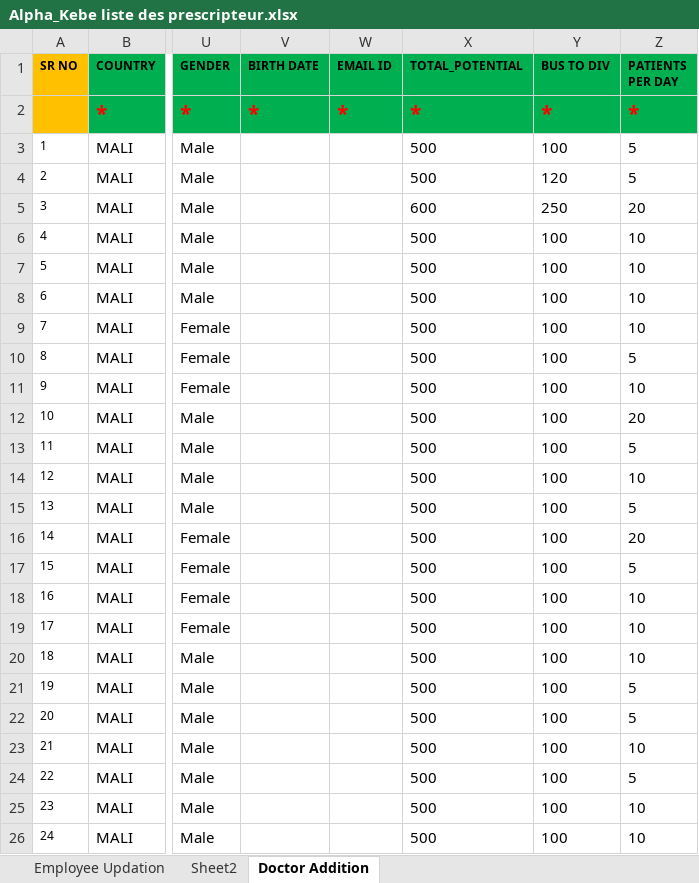
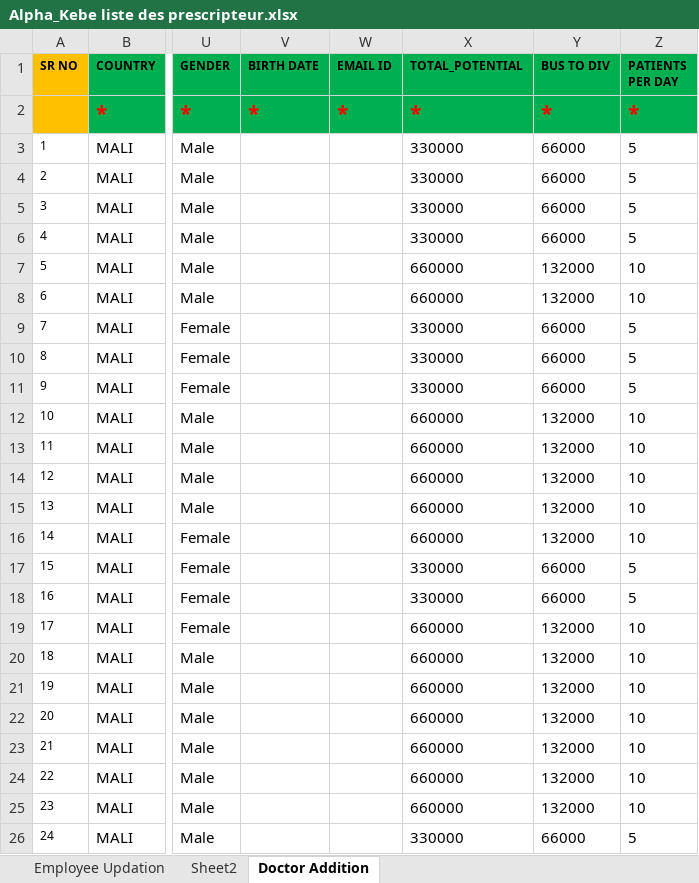
Before and after one commit to moussantji/excel, an Excel workbook: Alpha_Kebe liste des prescripteur.xlsx, sheet Doctor Addition, drawn as a sheet; only a part is shown, gaps mark what is left out; values as stored, in another font and other column widths than the file's, no borders; conditional formats not drawn; the diff covers the shown part only; the diff names each change by its address in the sheet, - before the commit and + after, or states it on an @@ line.

```diff
--- a/Alpha_Kebe liste des prescripteur.xlsx (sheet Doctor Addition)
+++ b/Alpha_Kebe liste des prescripteur.xlsx (sheet Doctor Addition)
-X3:X4 (TOTAL_POTENTIAL): 500
+X3:X4 (TOTAL_POTENTIAL): 330000
-Y3 (BUS TO DIV): 100
+Y3 (BUS TO DIV): 66000
-Y4 (BUS TO DIV): 120
+Y4 (BUS TO DIV): 66000
-X5 (TOTAL_POTENTIAL): 600
+X5 (TOTAL_POTENTIAL): 330000
-Y5 (BUS TO DIV): 250
+Y5 (BUS TO DIV): 66000
-Z5 (PATIENTS PER DAY): 20
+Z5 (PATIENTS PER DAY): 5
-X6 (TOTAL_POTENTIAL): 500
+X6 (TOTAL_POTENTIAL): 330000
-Y6 (BUS TO DIV): 100
+Y6 (BUS TO DIV): 66000
-Z6 (PATIENTS PER DAY): 10
+Z6 (PATIENTS PER DAY): 5
-X7:X8 (TOTAL_POTENTIAL): 500
+X7:X8 (TOTAL_POTENTIAL): 660000
-Y7:Y8 (BUS TO DIV): 100
+Y7:Y8 (BUS TO DIV): 132000
-X9:X11 (TOTAL_POTENTIAL): 500
+X9:X11 (TOTAL_POTENTIAL): 330000
-Y9:Y11 (BUS TO DIV): 100
+Y9:Y11 (BUS TO DIV): 66000
-Z9 (PATIENTS PER DAY): 10
+Z9 (PATIENTS PER DAY): 5
-Z11 (PATIENTS PER DAY): 10
+Z11 (PATIENTS PER DAY): 5
-X12:X16 (TOTAL_POTENTIAL): 500
+X12:X16 (TOTAL_POTENTIAL): 660000
-Y12:Y16 (BUS TO DIV): 100
+Y12:Y16 (BUS TO DIV): 132000
-Z12 (PATIENTS PER DAY): 20
+Z12 (PATIENTS PER DAY): 10
-Z13 (PATIENTS PER DAY): 5
+Z13 (PATIENTS PER DAY): 10
-Z15 (PATIENTS PER DAY): 5
+Z15 (PATIENTS PER DAY): 10
-Z16 (PATIENTS PER DAY): 20
+Z16 (PATIENTS PER DAY): 10
-X17:X18 (TOTAL_POTENTIAL): 500
+X17:X18 (TOTAL_POTENTIAL): 330000
-Y17:Y18 (BUS TO DIV): 100
+Y17:Y18 (BUS TO DIV): 66000
-Z18 (PATIENTS PER DAY): 10
+Z18 (PATIENTS PER DAY): 5
-X19:X25 (TOTAL_POTENTIAL): 500
+X19:X25 (TOTAL_POTENTIAL): 660000
-Y19:Y25 (BUS TO DIV): 100
+Y19:Y25 (BUS TO DIV): 132000
-Z21:Z22 (PATIENTS PER DAY): 5
+Z21:Z22 (PATIENTS PER DAY): 10
-Z24 (PATIENTS PER DAY): 5
+Z24 (PATIENTS PER DAY): 10
-X26 (TOTAL_POTENTIAL): 500
+X26 (TOTAL_POTENTIAL): 330000
-Y26 (BUS TO DIV): 100
+Y26 (BUS TO DIV): 66000
-Z26 (PATIENTS PER DAY): 10
+Z26 (PATIENTS PER DAY): 5
```
Also changed, not shown: 153 edited cells elsewhere in this sheet, sheet Sheet2.
